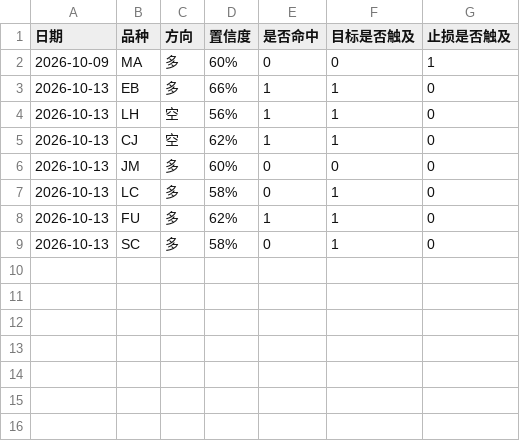
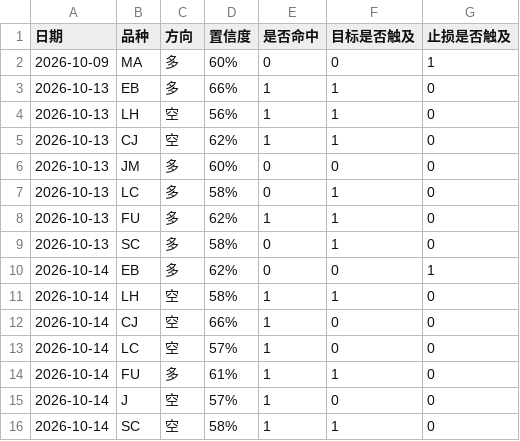
Before and after one commit to cloudchina/FuturesAnaReports, a CSV file: future-analysis-reports/accuracy-log.csv, drawn as a sheet.

```diff
--- a/future-analysis-reports/accuracy-log.csv
+++ b/future-analysis-reports/accuracy-log.csv
@@ -9 +9,8 @@
 2026-10-13,SC,多,58%,0,1,0
+2026-10-14,EB,多,62%,0,0,1
+2026-10-14,LH,空,58%,1,1,0
+2026-10-14,CJ,空,66%,1,0,0
+2026-10-14,LC,空,57%,1,0,0
+2026-10-14,FU,多,61%,1,1,0
+2026-10-14,J,空,57%,1,0,0
+2026-10-14,SC,空,58%,1,1,0
```
Also changed, not shown: 12 other files.
